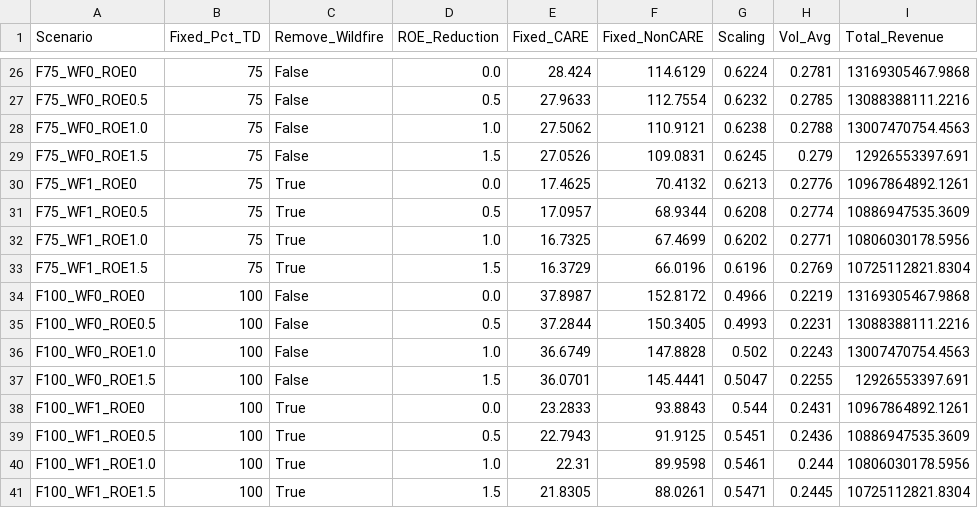
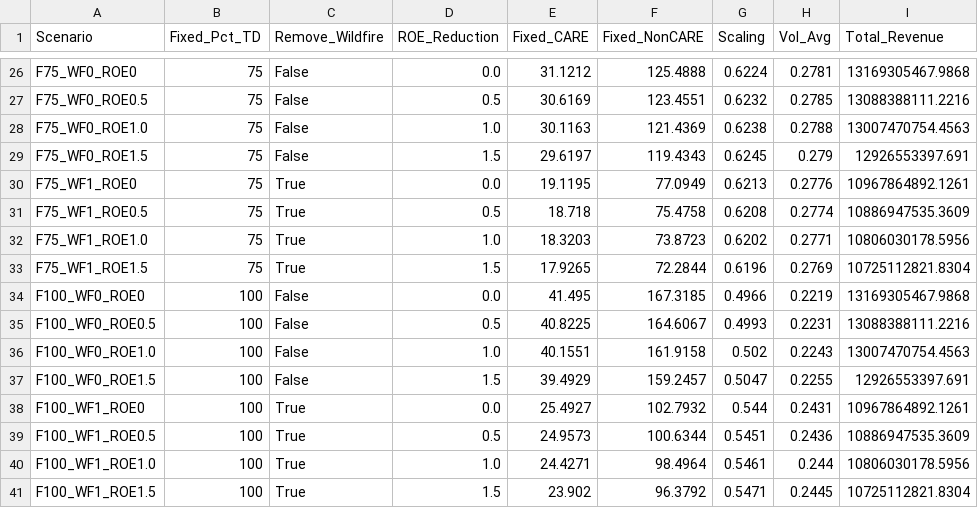
Before and after one commit to madalsa/california_rates, a CSV file: rate_scenarios_sce_fresh.csv, drawn as a sheet; only a part is shown, gaps mark what is left out; the diff covers the shown part only; the diff names each change by its address in the sheet, - before the commit and + after, or states it on an @@ line.

```diff
--- a/rate_scenarios_sce_fresh.csv
+++ b/rate_scenarios_sce_fresh.csv
-E26 (Fixed_CARE): 28.424
+E26 (Fixed_CARE): 31.1212
-F26 (Fixed_NonCARE): 114.6129
+F26 (Fixed_NonCARE): 125.4888
-E27 (Fixed_CARE): 27.9633
+E27 (Fixed_CARE): 30.6169
-F27 (Fixed_NonCARE): 112.7554
+F27 (Fixed_NonCARE): 123.4551
-E28 (Fixed_CARE): 27.5062
+E28 (Fixed_CARE): 30.1163
-F28 (Fixed_NonCARE): 110.9121
+F28 (Fixed_NonCARE): 121.4369
-E29 (Fixed_CARE): 27.0526
+E29 (Fixed_CARE): 29.6197
-F29 (Fixed_NonCARE): 109.0831
+F29 (Fixed_NonCARE): 119.4343
-E30 (Fixed_CARE): 17.4625
+E30 (Fixed_CARE): 19.1195
-F30 (Fixed_NonCARE): 70.4132
+F30 (Fixed_NonCARE): 77.0949
-E31 (Fixed_CARE): 17.0957
+E31 (Fixed_CARE): 18.718
-F31 (Fixed_NonCARE): 68.9344
+F31 (Fixed_NonCARE): 75.4758
-E32 (Fixed_CARE): 16.7325
+E32 (Fixed_CARE): 18.3203
-F32 (Fixed_NonCARE): 67.4699
+F32 (Fixed_NonCARE): 73.8723
-E33 (Fixed_CARE): 16.3729
+E33 (Fixed_CARE): 17.9265
-F33 (Fixed_NonCARE): 66.0196
+F33 (Fixed_NonCARE): 72.2844
-E34 (Fixed_CARE): 37.8987
+E34 (Fixed_CARE): 41.495
-F34 (Fixed_NonCARE): 152.8172
+F34 (Fixed_NonCARE): 167.3185
-E35 (Fixed_CARE): 37.2844
+E35 (Fixed_CARE): 40.8225
-F35 (Fixed_NonCARE): 150.3405
+F35 (Fixed_NonCARE): 164.6067
-E36 (Fixed_CARE): 36.6749
+E36 (Fixed_CARE): 40.1551
-F36 (Fixed_NonCARE): 147.8828
+F36 (Fixed_NonCARE): 161.9158
-E37 (Fixed_CARE): 36.0701
+E37 (Fixed_CARE): 39.4929
-F37 (Fixed_NonCARE): 145.4441
+F37 (Fixed_NonCARE): 159.2457
-E38 (Fixed_CARE): 23.2833
+E38 (Fixed_CARE): 25.4927
-F38 (Fixed_NonCARE): 93.8843
+F38 (Fixed_NonCARE): 102.7932
-E39 (Fixed_CARE): 22.7943
+E39 (Fixed_CARE): 24.9573
-F39 (Fixed_NonCARE): 91.9125
+F39 (Fixed_NonCARE): 100.6344
-E40 (Fixed_CARE): 22.31
+E40 (Fixed_CARE): 24.4271
-F40 (Fixed_NonCARE): 89.9598
+F40 (Fixed_NonCARE): 98.4964
-E41 (Fixed_CARE): 21.8305
+E41 (Fixed_CARE): 23.902
-F41 (Fixed_NonCARE): 88.0261
+F41 (Fixed_NonCARE): 96.3792
```
Also changed, not shown: 32 edited cells elsewhere in this file, pipeline_summary_pge.csv, pipeline_summary_sce.csv, 14 other files.
